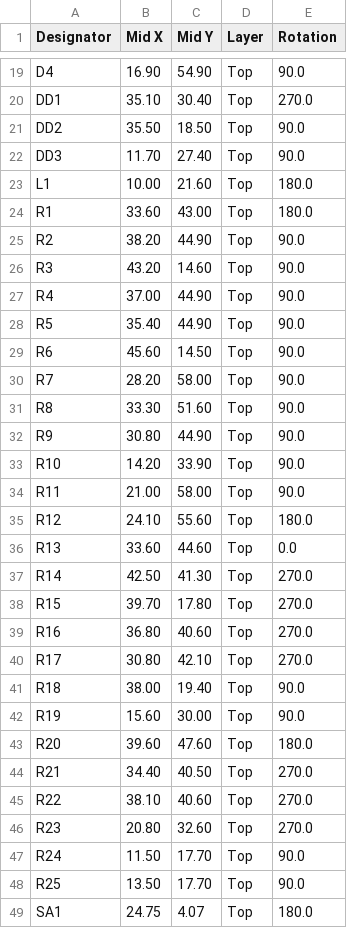
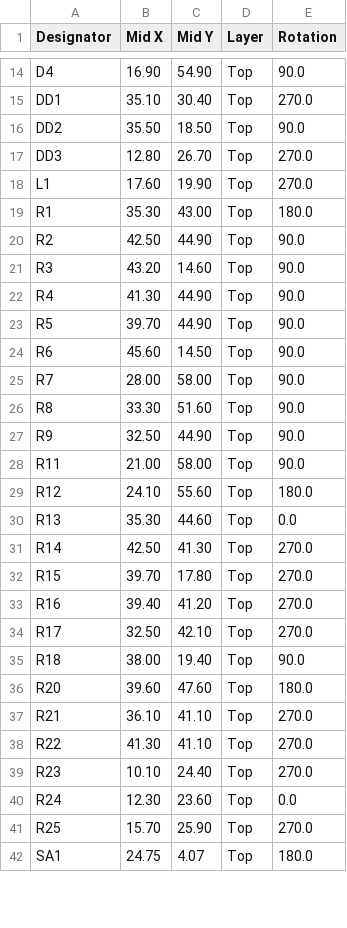
Before and after one commit to Uhome-systems/Uhome, a CSV file: Hardware/BOM/TWV_top_cpl.csv, drawn as a sheet; only a part is shown, gaps mark what is left out; the diff covers the shown part only.

```diff
--- a/Hardware/BOM/TWV_top_cpl.csv
+++ b/Hardware/BOM/TWV_top_cpl.csv
@@ -21,29 +16,27 @@ DD1,35.10,30.40,Top,270.0
 DD2,35.50,18.50,Top,90.0
-DD3,11.70,27.40,Top,90.0
-L1,10.00,21.60,Top,180.0
-R1,33.60,43.00,Top,180.0
-R2,38.20,44.90,Top,90.0
+DD3,12.80,26.70,Top,270.0
+L1,17.60,19.90,Top,270.0
+R1,35.30,43.00,Top,180.0
+R2,42.50,44.90,Top,90.0
 R3,43.20,14.60,Top,90.0
-R4,37.00,44.90,Top,90.0
-R5,35.40,44.90,Top,90.0
+R4,41.30,44.90,Top,90.0
+R5,39.70,44.90,Top,90.0
 R6,45.60,14.50,Top,90.0
-R7,28.20,58.00,Top,90.0
+R7,28.00,58.00,Top,90.0
 R8,33.30,51.60,Top,90.0
-R9,30.80,44.90,Top,90.0
-R10,14.20,33.90,Top,90.0
+R9,32.50,44.90,Top,90.0
 R11,21.00,58.00,Top,90.0
 R12,24.10,55.60,Top,180.0
-R13,33.60,44.60,Top,0.0
+R13,35.30,44.60,Top,0.0
 R14,42.50,41.30,Top,270.0
 R15,39.70,17.80,Top,270.0
-R16,36.80,40.60,Top,270.0
-R17,30.80,42.10,Top,270.0
+R16,39.40,41.20,Top,270.0
+R17,32.50,42.10,Top,270.0
 R18,38.00,19.40,Top,90.0
-R19,15.60,30.00,Top,90.0
 R20,39.60,47.60,Top,180.0
-R21,34.40,40.50,Top,270.0
-R22,38.10,40.60,Top,270.0
-R23,20.80,32.60,Top,270.0
-R24,11.50,17.70,Top,90.0
-R25,13.50,17.70,Top,90.0
+R21,36.10,41.10,Top,270.0
+R22,41.30,41.10,Top,270.0
+R23,10.10,24.40,Top,270.0
+R24,12.30,23.60,Top,0.0
+R25,15.70,25.90,Top,270.0
 SA1,24.75, 4.07,Top,180.0
```
Also changed, not shown: 6 added rows, 7 removed rows and 5 edited cells elsewhere in this file, 1 other file.
